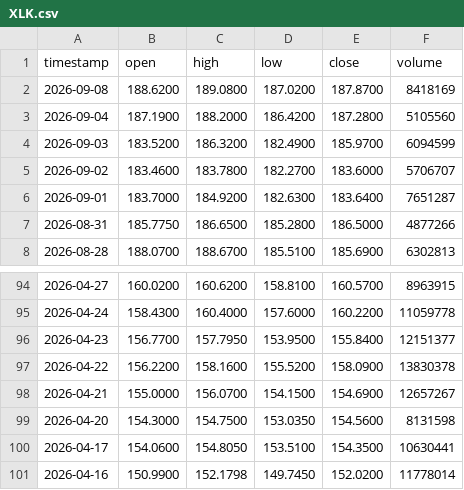
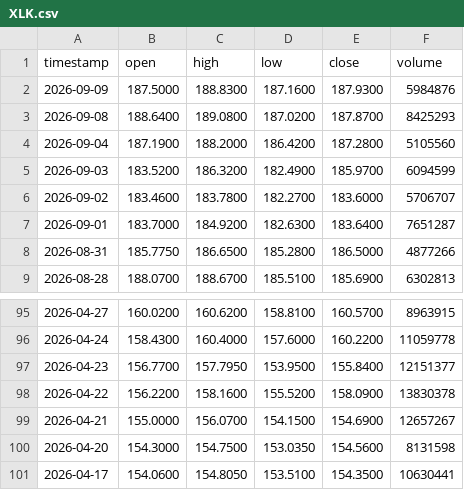
Before and after one commit to johnamcminn-hub/market-data-public, a CSV file: data/XLK.csv, drawn as a sheet; only a part is shown, gaps mark what is left out.

```diff
--- a/data/XLK.csv
+++ b/data/XLK.csv
@@ -1,3 +1,4 @@
 timestamp,open,high,low,close,volume
-2026-09-08,188.6200,189.0800,187.0200,187.8700,8418169
+2026-09-09,187.5000,188.8300,187.1600,187.9300,5984876
+2026-09-08,188.6400,189.0800,187.0200,187.8700,8425293
 2026-09-04,187.1900,188.2000,186.4200,187.2800,5105560
@@ -100,2 +101 @@ timestamp,open,high,low,close,volume
 2026-04-17,154.0600,154.8050,153.5100,154.3500,10630441
-2026-04-16,150.9900,152.1798,149.7450,152.0200,11778014
```
Also changed, not shown: data/DIA.csv, data/EEM.csv, 18 other files.
